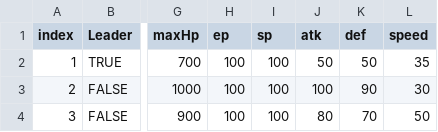
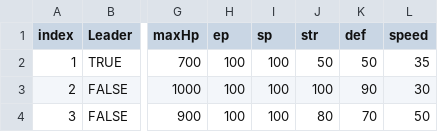
Before and after one commit to lwy0810/3D_portpolio, a CSV file: Assets/Resources/Status/CharacterStatus.csv, drawn as a sheet; only a part is shown, gaps mark what is left out; the diff names each change by its address in the sheet, - before the commit and + after, or states it on an @@ line.

Commit message:
fix(status): 스탯 이름 변경과 CSV 컬럼명 불일치로 공격력이 0이 되던 문제 수정
1. 원인 : Stat.Atk 을 Str 로 바꿨지만 CSV 컬럼명은 atk으로 설정되어 있어 데이터를 0으로 반환. 모든 데미지가 최소값 1로 산정

2. 대안
- CharacterStatus.csv, MonsterStatus.csv 헤더를 atk 에서 str 로 변경
- SkillEffect.csv 의 statName Atk 을 Str 로 변경
- SkillResolver 의 Effective("Atk") 를 Effective("Str") 로 변경
- UnitCreateSystem 에서 누락된 Dex / Agl 읽기 복원
  (0이 되면 3단 명중 판정이 항상 100% 명중 판정)

```diff
--- a/Assets/Resources/Status/CharacterStatus.csv
+++ b/Assets/Resources/Status/CharacterStatus.csv
-J1: atk
+J1: str
```
Also changed, not shown: Assets/Resources/Status/SkillEffect.csv, 1 other file.
